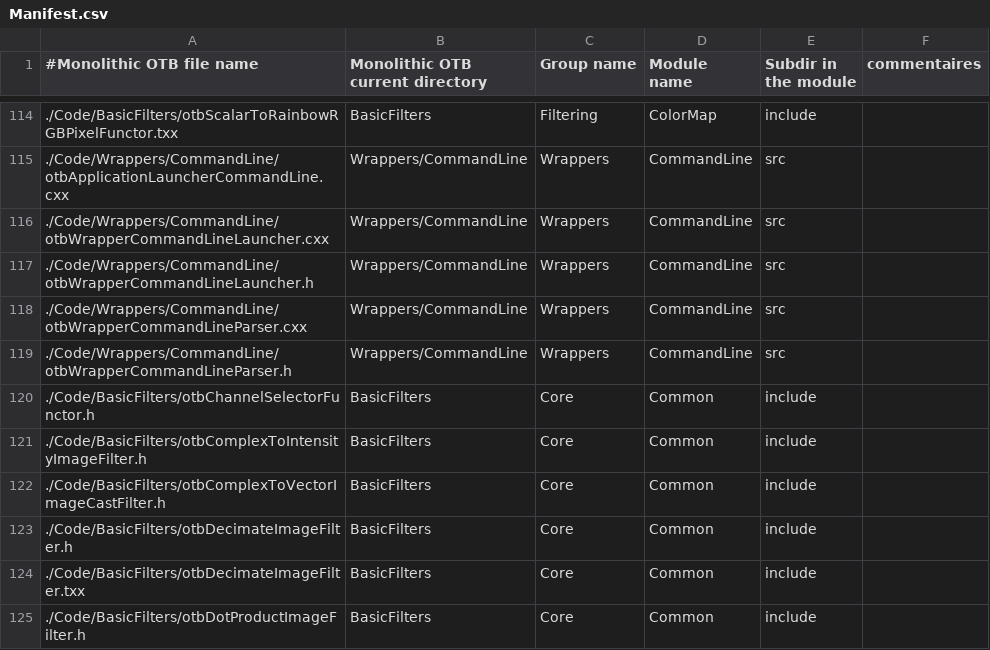
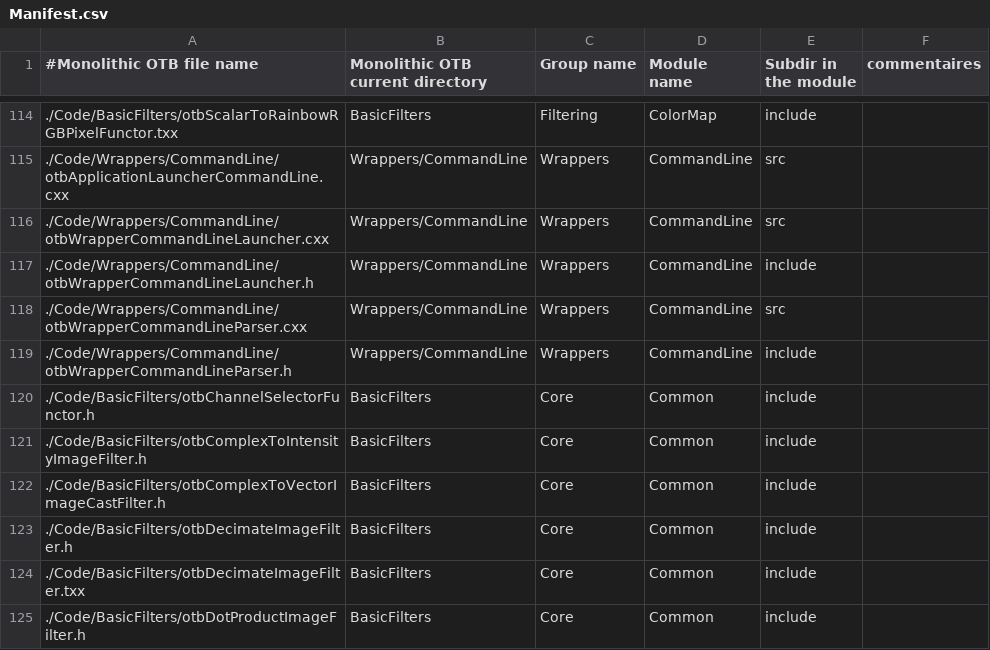
Before and after one commit to orfeotoolbox/OTB-DevUtils, a CSV file: Scripts/modularization/Manifest.csv, drawn as a sheet; only a part is shown, gaps mark what is left out.

Commit message:
COMP: need CommandLineWrapper header files in include for tests

```diff
--- a/Scripts/modularization/Manifest.csv
+++ b/Scripts/modularization/Manifest.csv
@@ -116,5 +116,5 @@
 ./Code/Wrappers/CommandLine/otbWrapperCommandLineLauncher.cxx,Wrappers/CommandLine,Wrappers,CommandLine,src,
-./Code/Wrappers/CommandLine/otbWrapperCommandLineLauncher.h,Wrappers/CommandLine,Wrappers,CommandLine,src,
+./Code/Wrappers/CommandLine/otbWrapperCommandLineLauncher.h,Wrappers/CommandLine,Wrappers,CommandLine,include,
 ./Code/Wrappers/CommandLine/otbWrapperCommandLineParser.cxx,Wrappers/CommandLine,Wrappers,CommandLine,src,
-./Code/Wrappers/CommandLine/otbWrapperCommandLineParser.h,Wrappers/CommandLine,Wrappers,CommandLine,src,
+./Code/Wrappers/CommandLine/otbWrapperCommandLineParser.h,Wrappers/CommandLine,Wrappers,CommandLine,include,
 ./Code/BasicFilters/otbChannelSelectorFunctor.h,BasicFilters,Core,Common,include,
```
